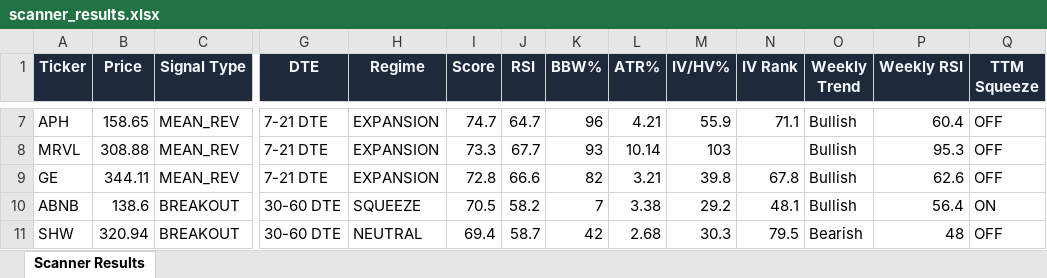
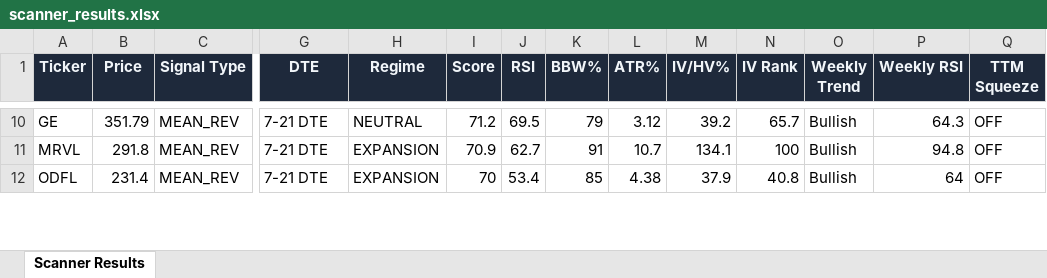
Before and after one commit to 6000rr4n/BM-screener, an Excel workbook: output/scanner_results.xlsx, sheet Scanner Results, drawn as a sheet; only a part is shown, gaps mark what is left out; values as stored, in another font and other column widths than the file's, no borders; removed rows and columns are numbered as before the commit, all else as after; rows hold the shown columns only; the diff covers the shown part only; the diff names each change by its address in the sheet, - before the commit and + after, or states it on an @@ line.

```diff
--- a/output/scanner_results.xlsx (sheet Scanner Results)
+++ b/output/scanner_results.xlsx (sheet Scanner Results)
-A10 (Ticker): APH
+A10 (Ticker): GE
-B10 (Price): 158.65
+B10 (Price): 351.79
-H10 (Regime): EXPANSION
+H10 (Regime): NEUTRAL
-I10 (Score): 74.7
+I10 (Score): 71.2
-J10 (RSI): 64.7
+J10 (RSI): 69.5
-K10 (BBW%): 96
+K10 (BBW%): 79
-L10 (ATR%): 4.21
+L10 (ATR%): 3.12
-M10 (IV/HV%): 55.9
+M10 (IV/HV%): 39.2
-N10 (IV Rank): 71.1
+N10 (IV Rank): 65.7
-P10 (Weekly RSI): 60.4
+P10 (Weekly RSI): 64.3
-B11 (Price): 308.88
+B11 (Price): 291.8
-I11 (Score): 73.3
+I11 (Score): 70.9
-J11 (RSI): 67.7
+J11 (RSI): 62.7
-K11 (BBW%): 93
+K11 (BBW%): 91
-L11 (ATR%): 10.14
+L11 (ATR%): 10.7
-M11 (IV/HV%): 103
+M11 (IV/HV%): 134.1
-N11 (IV Rank): (empty)
+N11 (IV Rank): 100
-P11 (Weekly RSI): 95.3
+P11 (Weekly RSI): 94.8
-row 9: GE | 344.11 | MEAN_REV | 7-21 DTE | EXPANSION | 72.8 | 66.6 | 82 | 3.21 | 39.8 | 67.8 | Bullish | 62.6 | OFF
-row 10: ABNB | 138.6 | BREAKOUT | 30-60 DTE | SQUEEZE | 70.5 | 58.2 | 7 | 3.38 | 29.2 | 48.1 | Bullish | 56.4 | ON
-row 11: SHW | 320.94 | BREAKOUT | 30-60 DTE | NEUTRAL | 69.4 | 58.7 | 42 | 2.68 | 30.3 | 79.5 | Bearish | 48 | OFF
+row 12: ODFL | 231.4 | MEAN_REV | 7-21 DTE | EXPANSION | 70 | 53.4 | 85 | 4.38 | 37.9 | 40.8 | Bullish | 64 | OFF
```
Also changed, not shown: 12 added rows, 6 removed rows and 86 edited cells elsewhere in this sheet, 1 other file.
